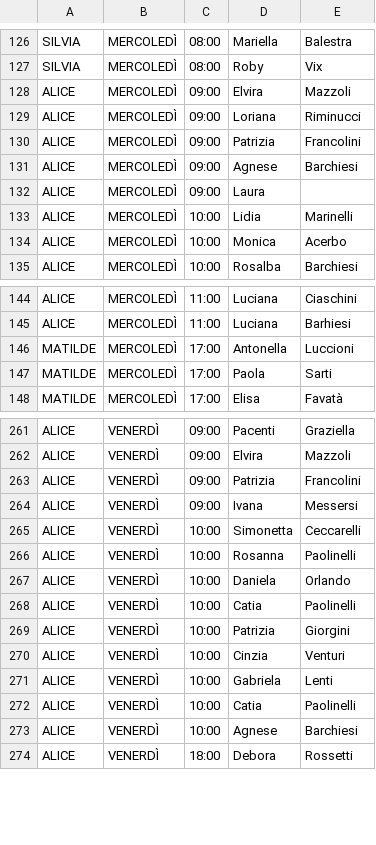
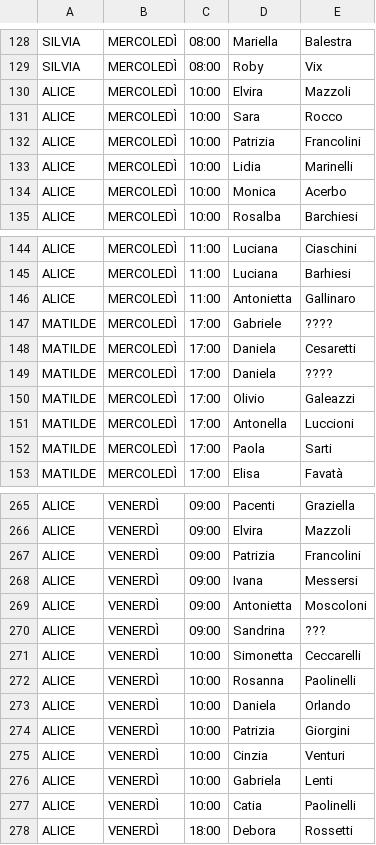
Before and after one commit to robivix/orari-studio-atlante, a CSV file: public/data/schedule.csv, drawn as a sheet; only a part is shown, gaps mark what is left out; the diff covers the shown part only.

Commit message:
Update schedule.csv

```diff
--- a/public/data/schedule.csv
+++ b/public/data/schedule.csv
@@ -127,7 +129,5 @@ SILVIA,MERCOLEDÌ,08:00,Mariella,Balestra
 SILVIA,MERCOLEDÌ,08:00,Roby,Vix
-ALICE,MERCOLEDÌ,09:00,Elvira,Mazzoli
-ALICE,MERCOLEDÌ,09:00,Loriana,Riminucci
-ALICE,MERCOLEDÌ,09:00,Patrizia,Francolini
-ALICE,MERCOLEDÌ,09:00,Agnese,Barchiesi
-ALICE,MERCOLEDÌ,09:00,Laura,
+ALICE,MERCOLEDÌ,10:00,Elvira,Mazzoli
+ALICE,MERCOLEDÌ,10:00,Sara ,Rocco
+ALICE,MERCOLEDÌ,10:00,Patrizia,Francolini
 ALICE,MERCOLEDÌ,10:00,Lidia,Marinelli
@@ -145,2 +145,7 @@ ALICE,MERCOLEDÌ,11:00,Luciana,Ciaschini
 ALICE,MERCOLEDÌ,11:00,Luciana,Barhiesi
+ALICE,MERCOLEDÌ,11:00,Antonietta,Gallinaro
+MATILDE,MERCOLEDÌ,17:00,Gabriele,????
+MATILDE,MERCOLEDÌ,17:00,Daniela,Cesaretti
+MATILDE,MERCOLEDÌ,17:00,Daniela,????
+MATILDE,MERCOLEDÌ,17:00,Olivio,Galeazzi
 MATILDE,MERCOLEDÌ,17:00,Antonella,Luccioni
@@ -264,2 +268,4 @@ ALICE,VENERDÌ,09:00,Patrizia,Francolini
 ALICE,VENERDÌ,09:00,Ivana,Messersi
+ALICE,VENERDÌ,09:00,Antonietta,Moscoloni
+ALICE,VENERDÌ,09:00,Sandrina,???
 ALICE,VENERDÌ,10:00,Simonetta,Ceccarelli
@@ -267,3 +273,2 @@ ALICE,VENERDÌ,10:00,Rosanna,Paolinelli
 ALICE,VENERDÌ,10:00,Daniela,Orlando
-ALICE,VENERDÌ,10:00,Catia,Paolinelli
 ALICE,VENERDÌ,10:00,Patrizia,Giorgini
@@ -272,3 +277,2 @@ ALICE,VENERDÌ,10:00,Gabriela,Lenti
 ALICE,VENERDÌ,10:00,Catia,Paolinelli
-ALICE,VENERDÌ,10:00,Agnese,Barchiesi
 ALICE,VENERDÌ,18:00,Debora,Rossetti
```
Also changed, not shown: 6 added rows, 6 removed rows and 7 edited cells elsewhere in this file.
